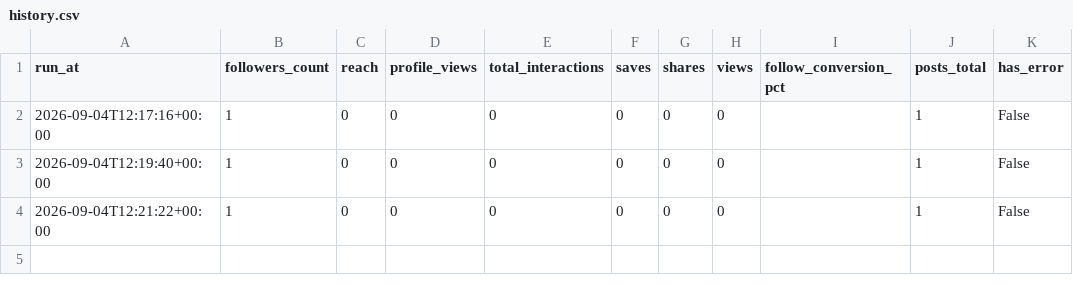
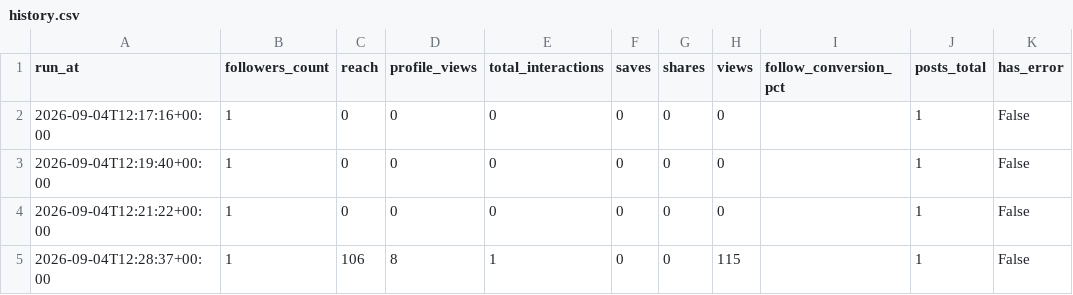
Before and after one commit to nasimentozisan-svg/ouchi-shuno-analytics, a CSV file: summary/history.csv, drawn as a sheet; the diff names each change by its address in the sheet, - before the commit and + after, or states it on an @@ line.

```diff
--- a/summary/history.csv
+++ b/summary/history.csv
+row 5: 2026-09-04T12:28:37+00:00 | 1 | 106 | 8 | 1 | 0 | 0 | 115 |  | 1 | False
```
Also changed, not shown: 5 other files.
